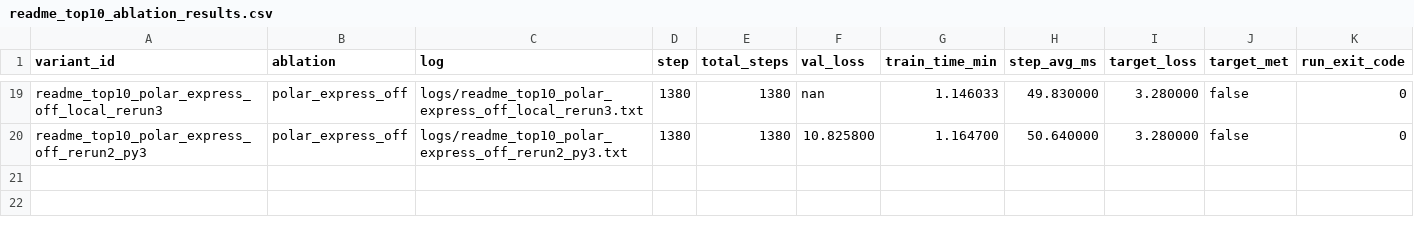
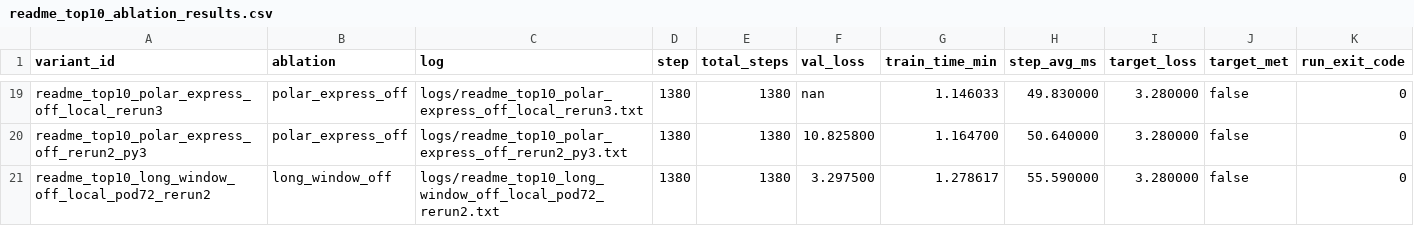
Before and after one commit to novitalabs/modded-nanogpt, a CSV file: experiments/results/readme_top10_ablation_results.csv, drawn as a sheet; only a part is shown, gaps mark what is left out; the diff names each change by its address in the sheet, - before the commit and + after, or states it on an @@ line.

Commit message:
arthur-codex: long_window_off 新样本 val_loss=3.2975，与已有 3.2969 一致；关闭 lo...
Arthur analysis: codex-1780567082027-81beb7c4
Reason: 1 run(s) finished
Changed files: 7
Experiment IDs: readme-top10-long-window-off-local-pod72-rerun2
Run IDs: readme-top10-long-window-off-local-pod72-rerun2-1780566901-8d5a8340
Input code commits: c6fffd7ee21c5de36573f6fccdd486a2fde355e3

```diff
--- a/experiments/results/readme_top10_ablation_results.csv
+++ b/experiments/results/readme_top10_ablation_results.csv
+row 21: readme_top10_long_window_off_local_pod72_rerun2 | long_window_off | logs/readme_top10_long_window_off_local_pod72_rerun2.txt | 1380 | 1380 | 3.297500 | 1.278617 | 55.590000 | 3.280000 | false | 0
```
Also changed, not shown: experiments/results/local_reruns.csv, experiments/results/log_results.csv, 4 other files.
